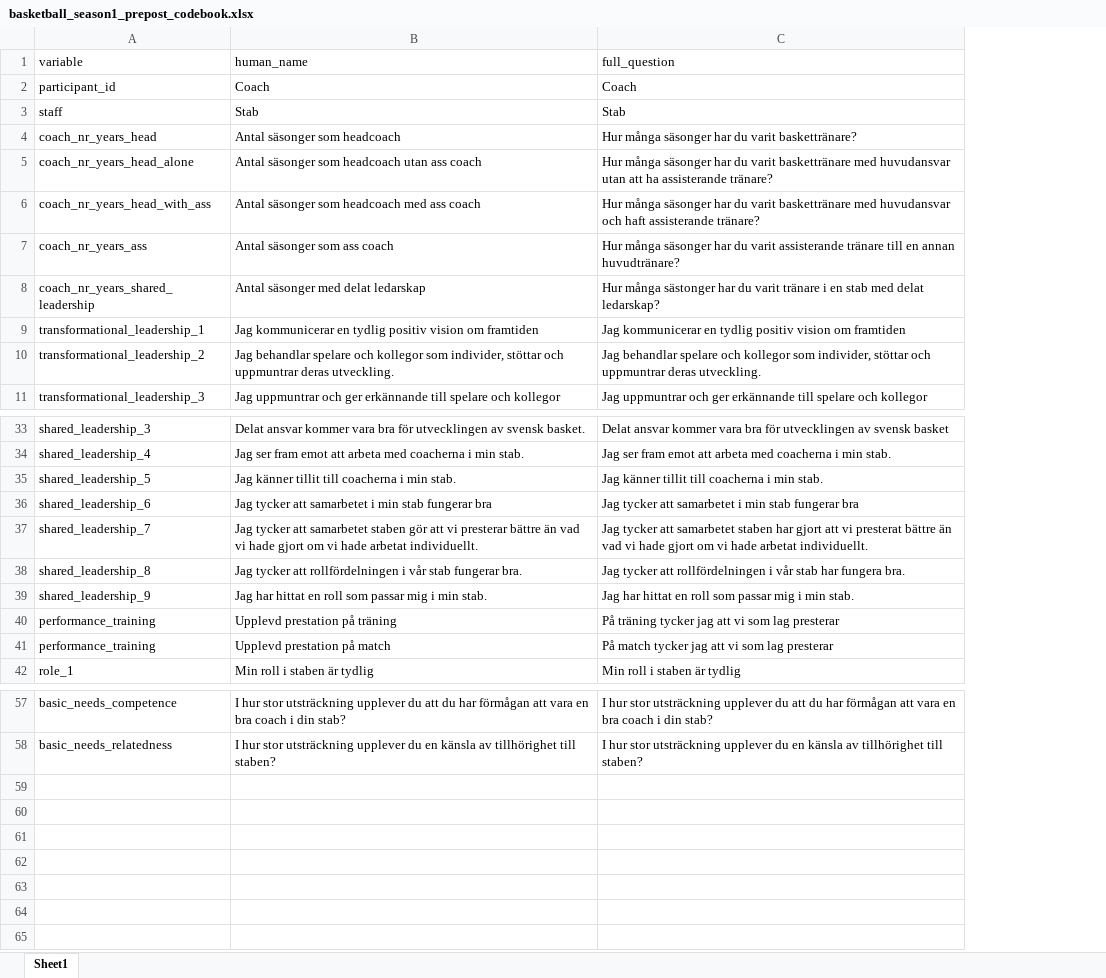
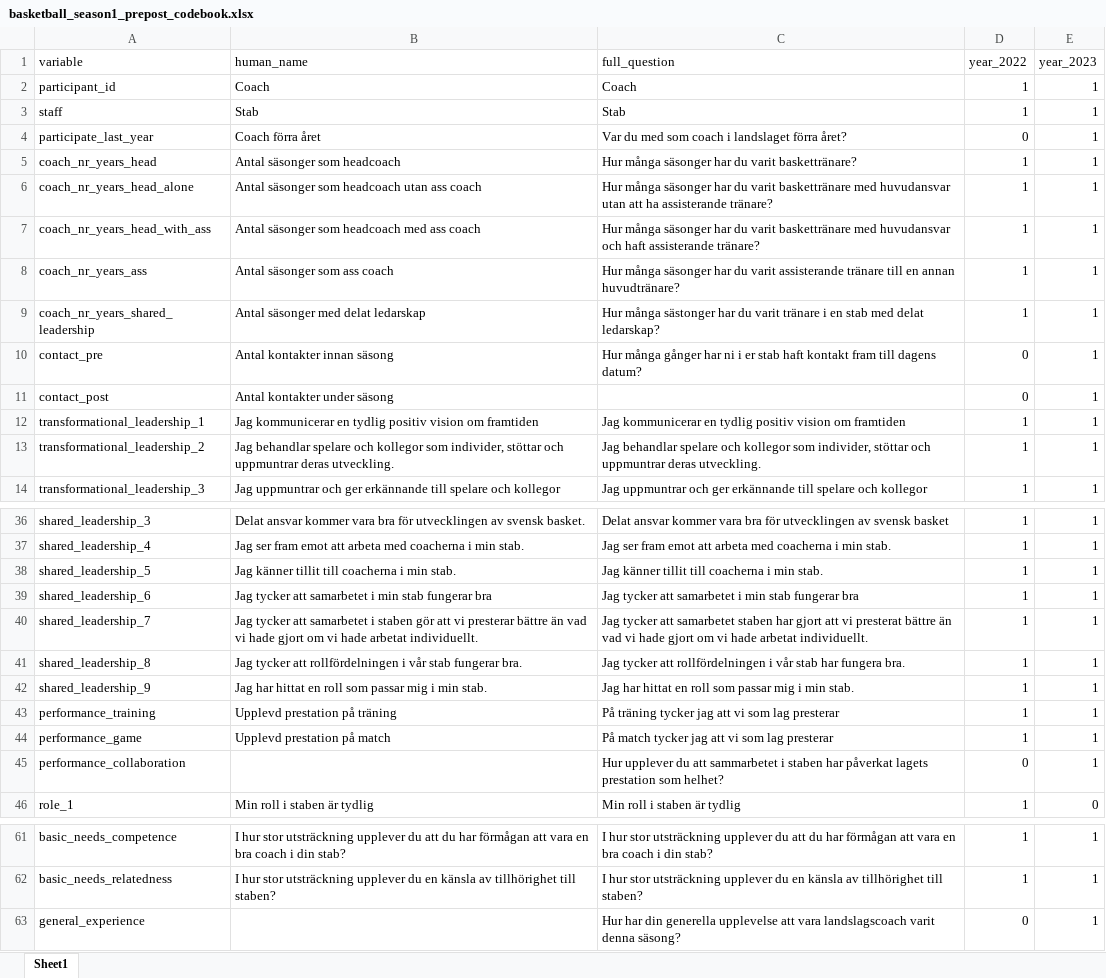
Before and after one commit to antonkalen/basketball-coaching-teams, an Excel workbook: data/basketball_season1_prepost_codebook.xlsx, sheet Sheet1, drawn as a sheet; only a part is shown, gaps mark what is left out; values as stored, in another font and other column widths than the file's, no borders; addresses are those after the commit; the diff names each change by its address in the sheet, - before the commit and + after, or states it on an @@ line.

Commit message:
Added analysis year 2

```diff
--- a/data/basketball_season1_prepost_codebook.xlsx (sheet Sheet1)
+++ b/data/basketball_season1_prepost_codebook.xlsx (sheet Sheet1)
+column D (year_2022), rows 2-3: 1 | 1; rows 5-9: all 1; rows 12-14: all 1; rows 36-44: all 1; row 46: 1; rows 61-62: 1 | 1
+column E (year_2023), rows 2-3: 1 | 1; rows 5-9: all 1; rows 12-14: all 1; rows 36-44: all 1; row 46: 0; rows 61-62: 1 | 1
+row 4: participate_last_year | Coach förra året | Var du med som coach i landslaget förra året? | 0 | 1
+row 10: contact_pre | Antal kontakter innan säsong | Hur många gånger har ni i er stab haft kontakt fram till dagens datum? | 0 | 1
+row 11: contact_post | Antal kontakter under säsong |  | 0 | 1
-B40 (human_name): …att samarbetet staben gör…
+B40 (human_name): …att samarbetet i staben gör…
-A44 (variable): performance_training
+A44 (variable): performance_game
+row 45: performance_collaboration |  | Hur upplever du att sammarbetet i staben har påverkat lagets prestation som helhet? | 0 | 1
+row 63: general_experience |  | Hur har din generella upplevelse att vara landslagscoach varit denna säsong? | 0 | 1
```
Also changed, not shown: 22 other files.
